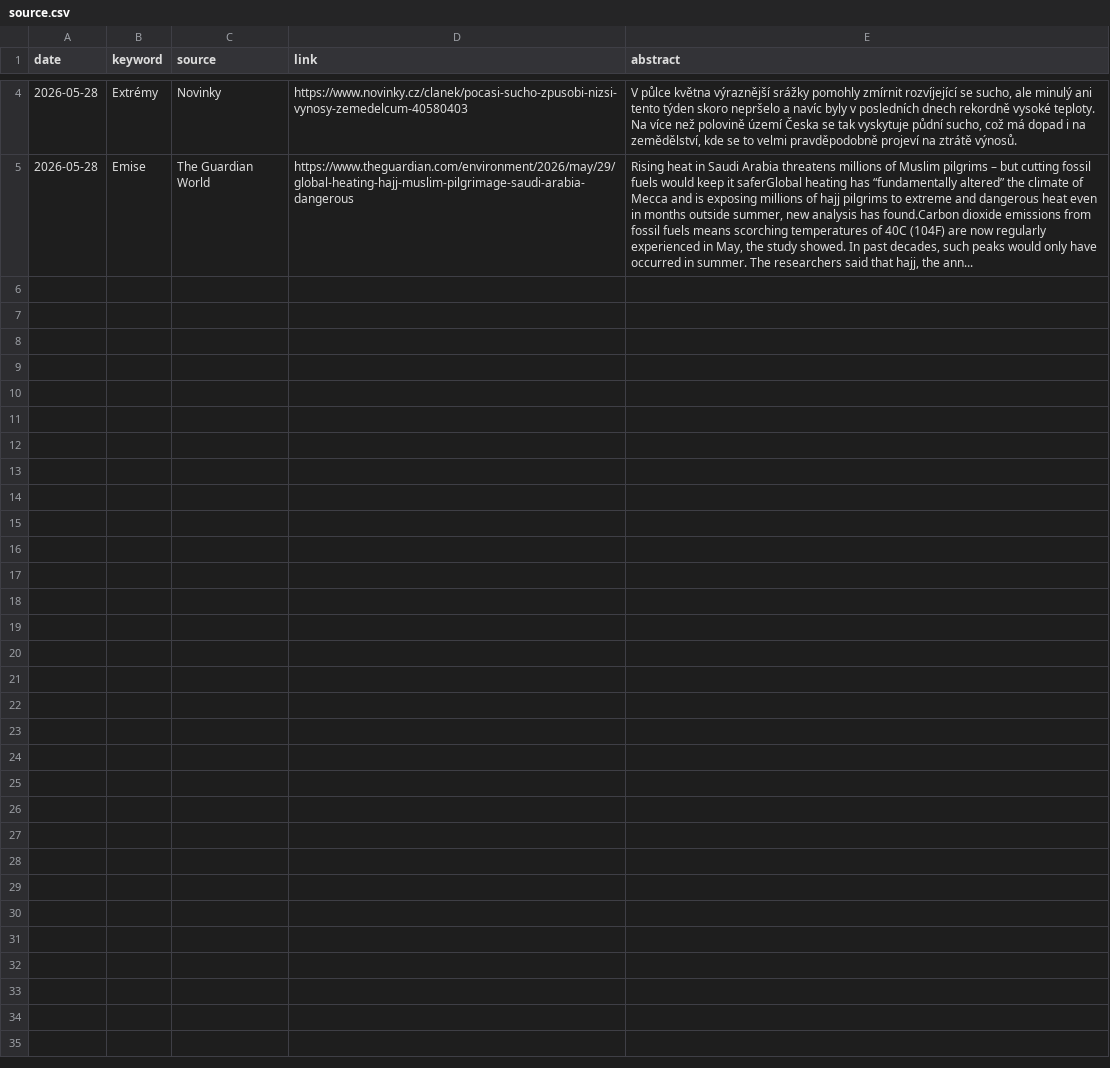
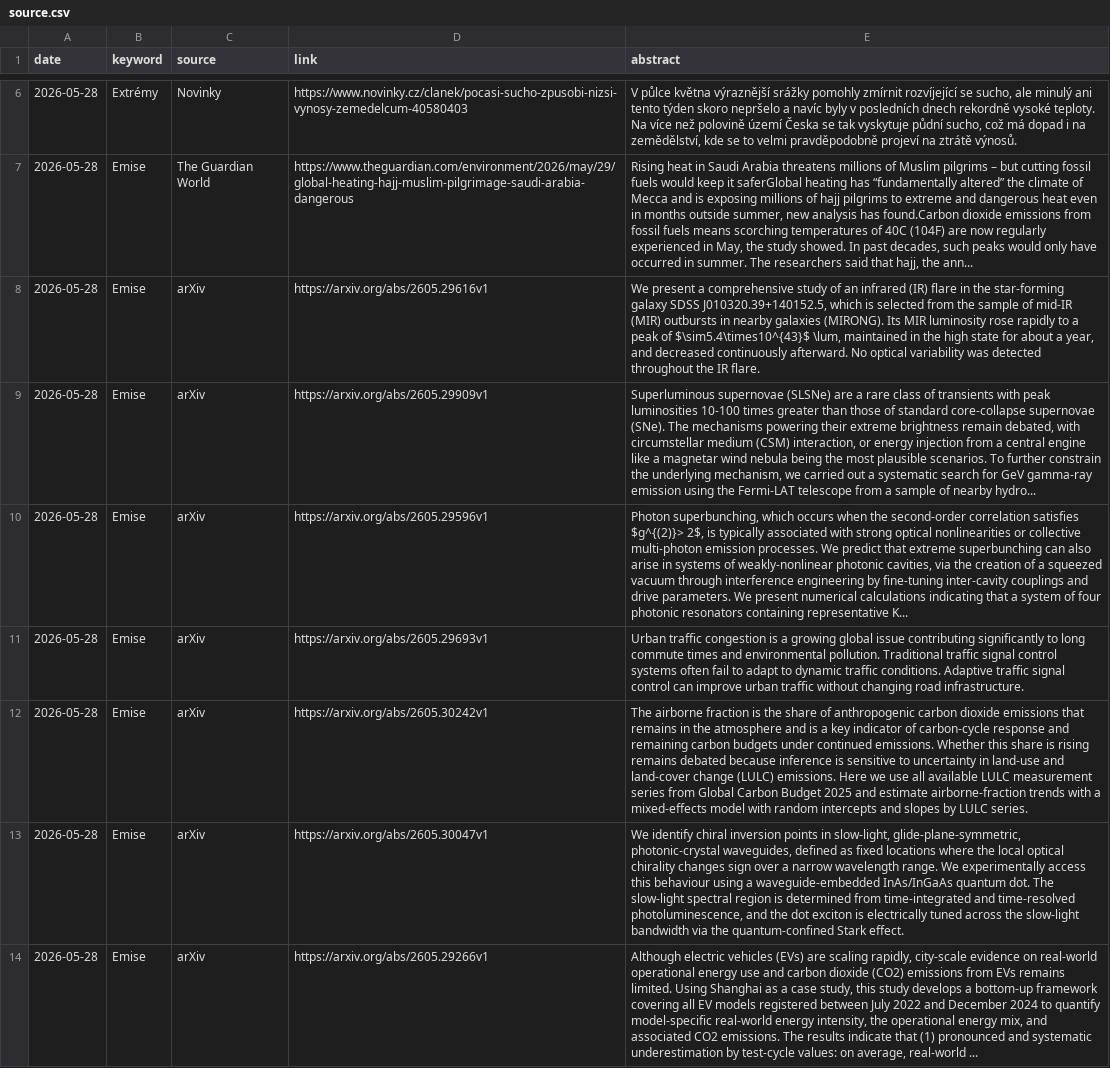
Before and after one commit to RadimTol/Source, a CSV file: source.csv, drawn as a sheet; only a part is shown, gaps mark what is left out; the diff covers the shown part only; the diff names each change by its address in the sheet, - before the commit and + after, or states it on an @@ line.

```diff
--- a/source.csv
+++ b/source.csv
+row 8: 2026-05-28 | Emise | arXiv | https://arxiv.org/abs/2605.29616v1 | We present a comprehensive study of an infrared (IR) flare in the star-forming galaxy SDSS J010320.39+140152.5, which is selected from the sample of mid-IR (MIR) outbursts in nearby galaxies (MIRONG). Its MIR luminosity rose rapidly to a peak of $\sim5.4\times10^{43}$ \lum, maintained in the high state for about a year, and decreased continuously afterward. No optical variability was detected throughout the IR flare.
+row 9: 2026-05-28 | Emise | arXiv | https://arxiv.org/abs/2605.29909v1 | Superluminous supernovae (SLSNe) are a rare class of transients with peak luminosities 10-100 times greater than those of standard core-collapse supernovae (SNe). The mechanisms powering their extreme brightness remain debated, with circumstellar medium (CSM) interaction, or energy injection from a central engine like a magnetar wind nebula being the most plausible scenarios. To further constrain the underlying mechanism, we carried out a systematic search for GeV gamma-ray emission using the Fermi-LAT telescope from a sample of nearby hydro...
+row 10: 2026-05-28 | Emise | arXiv | https://arxiv.org/abs/2605.29596v1 | Photon superbunching, which occurs when the second-order correlation satisfies $g^{(2)}> 2$, is typically associated with strong optical nonlinearities or collective multi-photon emission processes. We predict that extreme superbunching can also arise in systems of weakly-nonlinear photonic cavities, via the creation of a squeezed vacuum through interference engineering by fine-tuning inter-cavity couplings and drive parameters. We present numerical calculations indicating that a system of four photonic resonators containing representative K...
+row 11: 2026-05-28 | Emise | arXiv | https://arxiv.org/abs/2605.29693v1 | Urban traffic congestion is a growing global issue contributing significantly to long commute times and environmental pollution. Traditional traffic signal control systems often fail to adapt to dynamic traffic conditions. Adaptive traffic signal control can improve urban traffic without changing road infrastructure.
+row 12: 2026-05-28 | Emise | arXiv | https://arxiv.org/abs/2605.30242v1 | The airborne fraction is the share of anthropogenic carbon dioxide emissions that remains in the atmosphere and is a key indicator of carbon-cycle response and remaining carbon budgets under continued emissions. Whether this share is rising remains debated because inference is sensitive to uncertainty in land-use and land-cover change (LULC) emissions. Here we use all available LULC measurement series from Global Carbon Budget 2025 and estimate airborne-fraction trends with a mixed-effects model with random intercepts and slopes by LULC series.
+row 13: 2026-05-28 | Emise | arXiv | https://arxiv.org/abs/2605.30047v1 | We identify chiral inversion points in slow-light, glide-plane-symmetric, photonic-crystal waveguides, defined as fixed locations where the local optical chirality changes sign over a narrow wavelength range. We experimentally access this behaviour using a waveguide-embedded InAs/InGaAs quantum dot. The slow-light spectral region is determined from time-integrated and time-resolved photoluminescence, and the dot exciton is electrically tuned across the slow-light bandwidth via the quantum-confined Stark effect.
+row 14: 2026-05-28 | Emise | arXiv | https://arxiv.org/abs/2605.29266v1 | Although electric vehicles (EVs) are scaling rapidly, city-scale evidence on real-world operational energy use and carbon dioxide (CO2) emissions from EVs remains limited. Using Shanghai as a case study, this study develops a bottom-up framework covering all EV models registered between July 2022 and December 2024 to quantify model-specific real-world energy intensity, the operational energy mix, and associated CO2 emissions. The results indicate that (1) pronounced and systematic underestimation by test-cycle values: on average, real-world ...
```
Also changed, not shown: 2 added rows elsewhere in this file, 2 other files.
